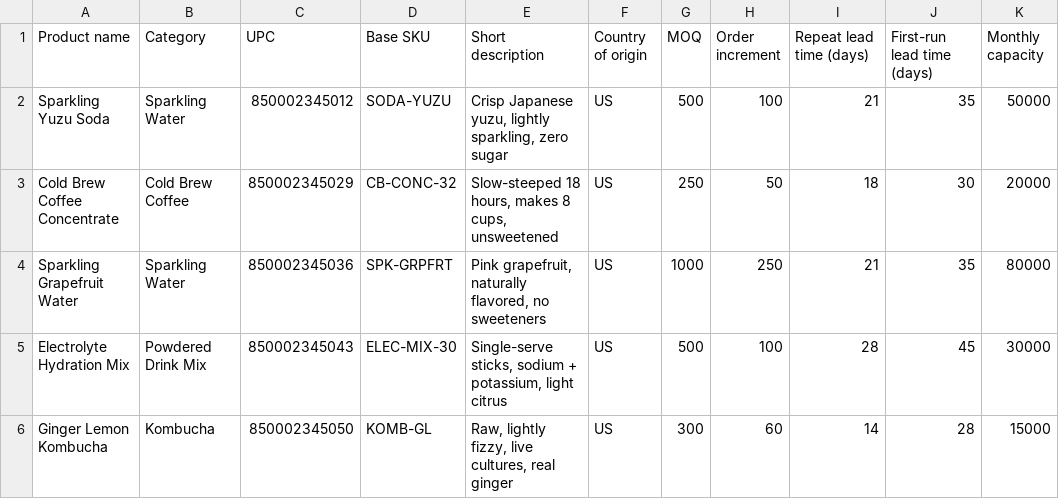
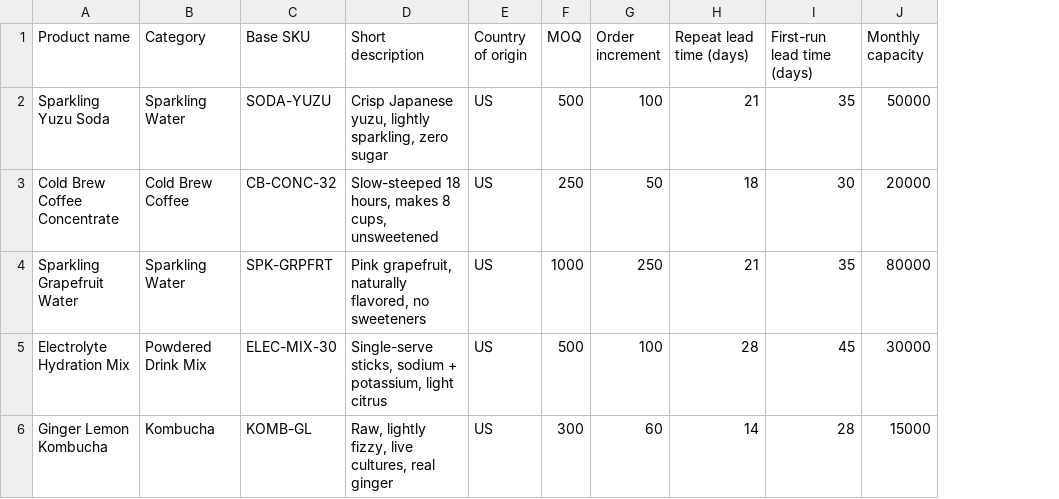
Before and after one commit to Pav42Geo/iLaunchify, a CSV file: docs/products-import-sample.csv, drawn as a sheet; only a part is shown; the diff names each change by its address in the sheet, - before the commit and + after, or states it on an @@ line.

Commit message:
Partner: CSV bulk product importer (drag-drop modal + xlsx + sample CSV)

```diff
--- a/docs/products-import-sample.csv
+++ b/docs/products-import-sample.csv
-column C (UPC), rows 2-6: 850002345012 | 850002345029 | 850002345036 | 850002345043 | 850002345050
```
Also changed, not shown: 4 other files.
